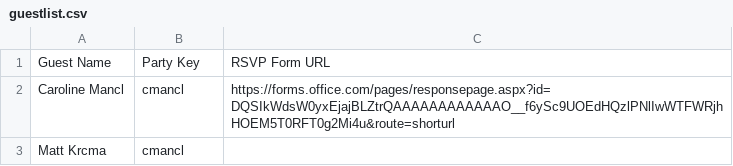
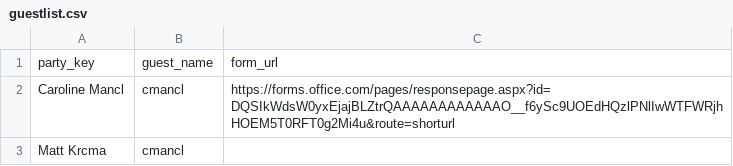
Before and after one commit to mcmancl/mc-will-wedding, a CSV file: data/guestlist.csv, drawn as a sheet; only a part is shown; removed rows and columns are numbered as before the commit, all else as after; the diff names each change by its address in the sheet, - before the commit and + after, or states it on an @@ line.

Commit message:
Update guestlist.csv to have column titles to match lookup in rsvp.html

```diff
--- a/data/guestlist.csv
+++ b/data/guestlist.csv
-row 1: Guest Name | Party Key | RSVP Form URL
+row 1: party_key | guest_name | form_url
```
